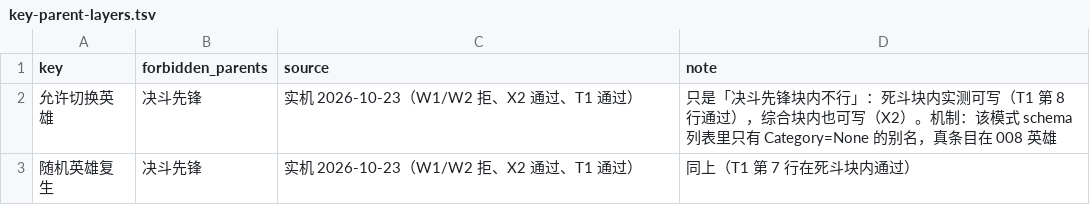
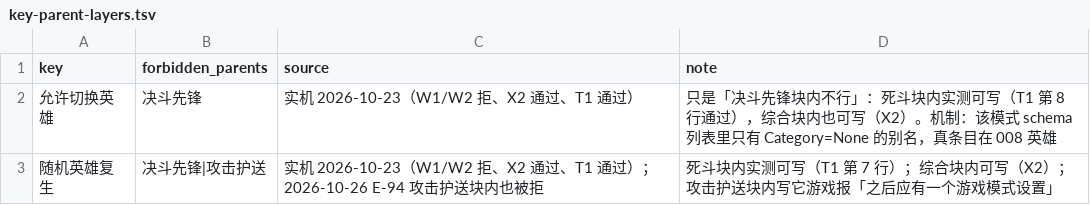
Before and after one commit to sandsand244263/overwatch-workshop-lite-skills, a TSV file: data/key-parent-layers.tsv, drawn as a sheet.

Commit message:
fix(chk): 新增 设置值双百分号 检查 + 随机英雄复生 禁配 攻击护送 块（E-94 补记）

```diff
--- a/data/key-parent-layers.tsv
+++ b/data/key-parent-layers.tsv
@@ -2,2 +2,2 @@ key	forbidden_parents	source	note
 允许切换英雄	决斗先锋	实机 2026-10-23（W1/W2 拒、X2 通过、T1 通过）	只是「决斗先锋块内不行」：死斗块内实测可写（T1 第 8 行通过），综合块内也可写（X2）。机制：该模式 schema 列表里只有 Category=None 的别名，真条目在 008 英雄
-随机英雄复生	决斗先锋	实机 2026-10-23（W1/W2 拒、X2 通过、T1 通过）	同上（T1 第 7 行在死斗块内通过）
+随机英雄复生	决斗先锋|攻击护送	实机 2026-10-23（W1/W2 拒、X2 通过、T1 通过）；2026-10-26 E-94 攻击护送块内也被拒	死斗块内实测可写（T1 第 7 行）；综合块内可写（X2）；攻击护送块内写它游戏报「之后应有一个游戏模式设置」
```
Also changed, not shown: tools/probes/negative/expect.tsv, 3 other files.
